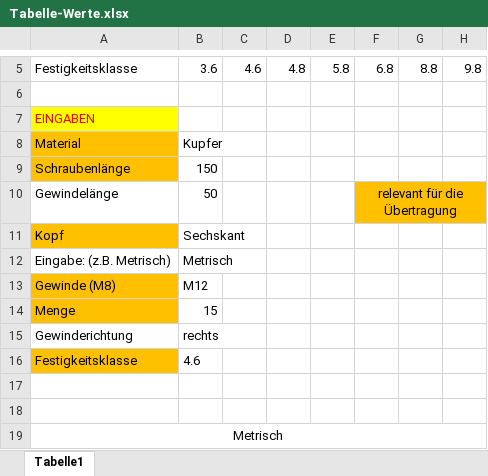
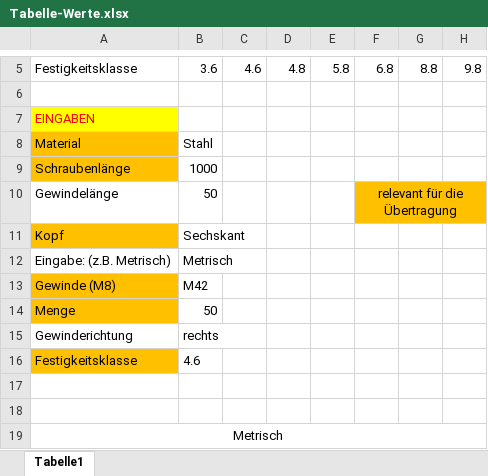
Before and after one commit to DanielMachina/HSP-SoSe-2021, an Excel workbook: Schrauben/Schrauben/Tabelle-Werte.xlsx, sheet Tabelle1, drawn as a sheet; only a part is shown, gaps mark what is left out; values as stored, in another font and other column widths than the file's, no borders; the diff covers the shown part only; the diff names each change by its address in the sheet, - before the commit and + after, or states it on an @@ line.

```diff
--- a/Schrauben/Schrauben/Tabelle-Werte.xlsx (sheet Tabelle1)
+++ b/Schrauben/Schrauben/Tabelle-Werte.xlsx (sheet Tabelle1)
-B8: Kupfer
+B8: Stahl
-B9: 150
+B9: 1000
-B13: M12
+B13: M42
-B14: 15
+B14: 50
```
Also changed, not shown: 3 added rows, 3 removed rows, 53 edited cells and cell formats elsewhere in this sheet, formulas that keep their value, Schrauben/Tabelle-Werte.xlsx.
